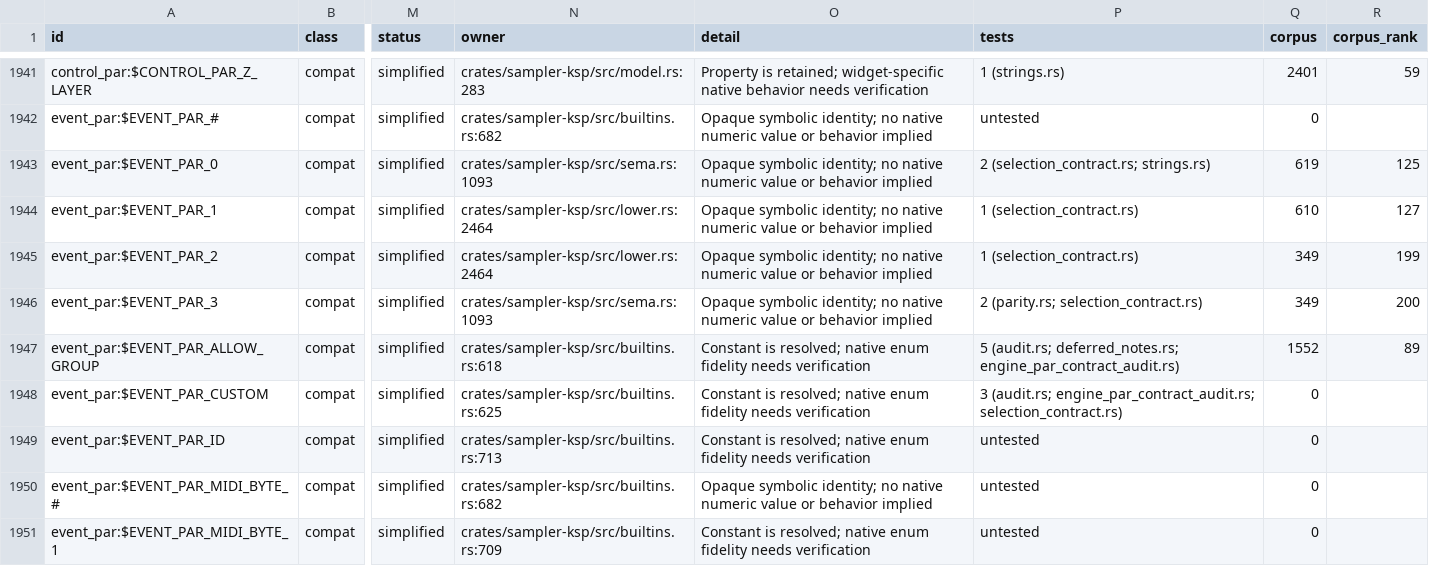
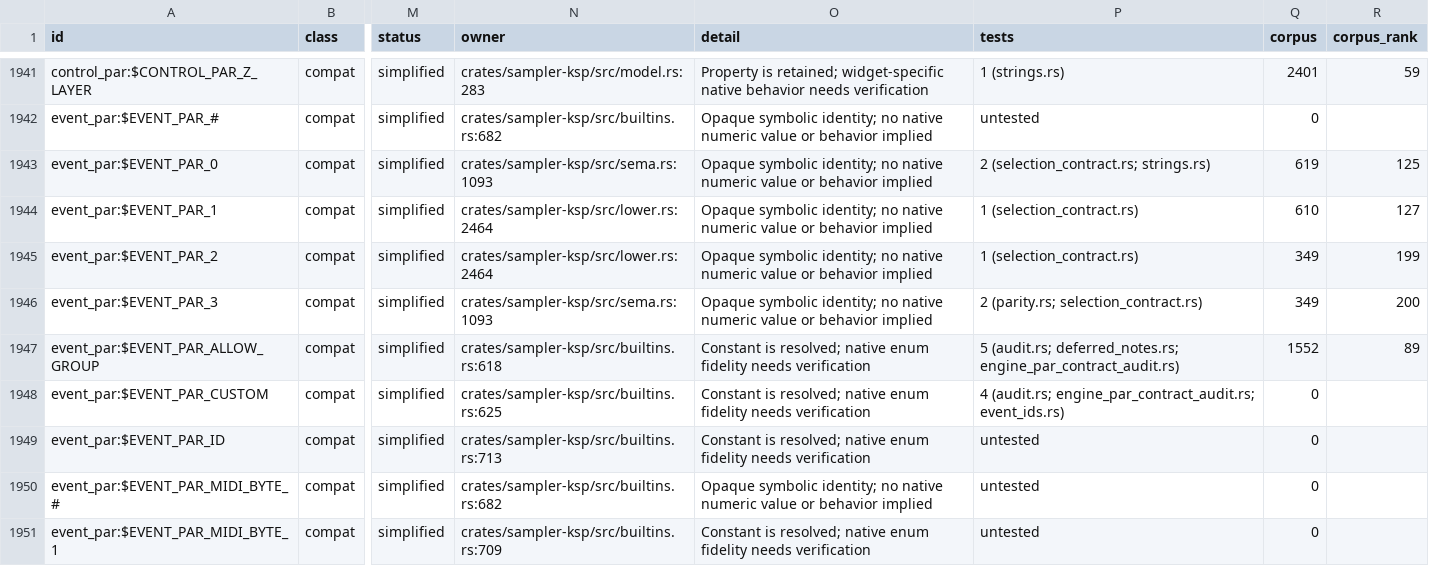
Before and after one commit to DerpcatMusic/KONTRA, a TSV file: docs/re/ksp/SYMBOLS.tsv, drawn as a sheet; only a part is shown, gaps mark what is left out; the diff covers the shown part only; the diff names each change by its address in the sheet, - before the commit and + after, or states it on an @@ line.

```diff
--- a/docs/re/ksp/SYMBOLS.tsv
+++ b/docs/re/ksp/SYMBOLS.tsv
-P1948 (tests): 3 (audit.rs; engine_par_contract_audit.rs; selection_contract.rs)
+P1948 (tests): 4 (audit.rs; engine_par_contract_audit.rs; event_ids.rs)
```
Also changed, not shown: 17 edited cells elsewhere in this file, 1 other file.
